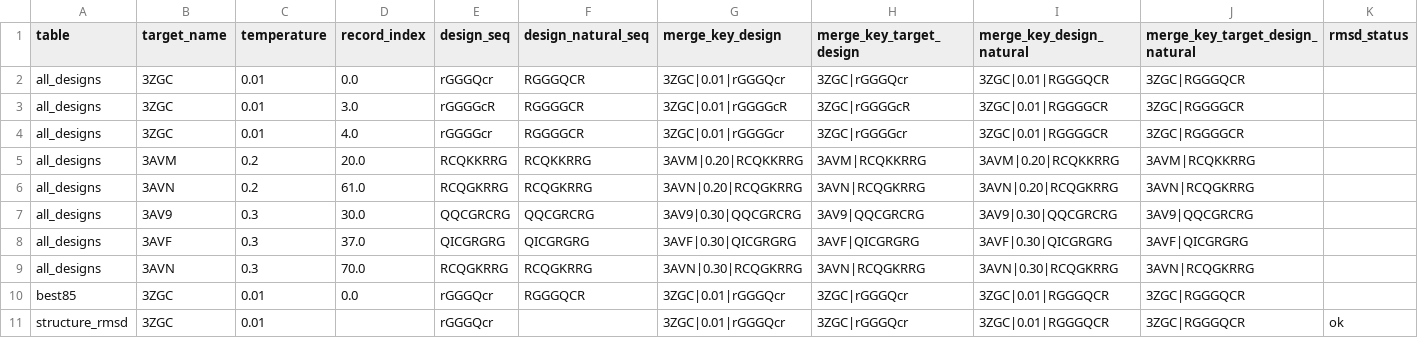
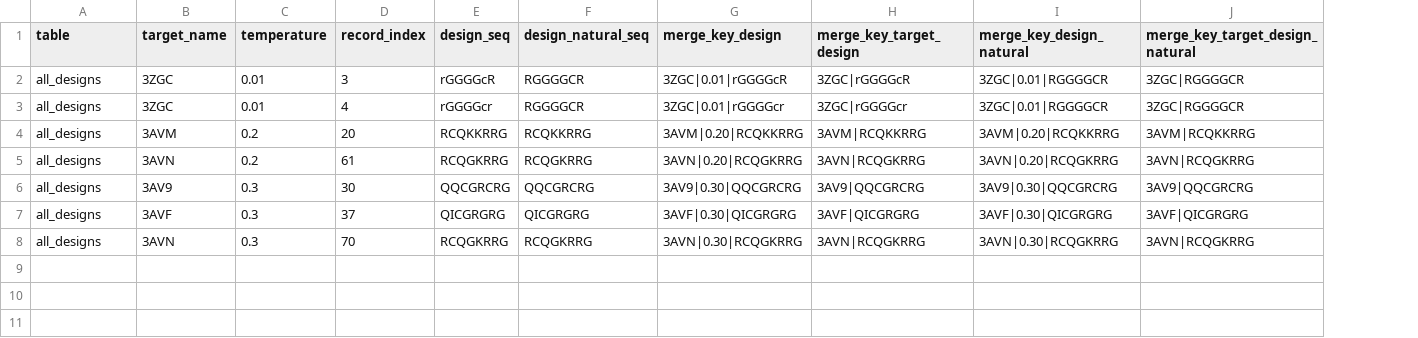
Before and after one commit to DCarchimonde/proteinmpnn-clean-v28, a CSV file: paper_clean_v28_outputs/permeability/complex_permeability_unmatched_rows.csv, drawn as a sheet; removed rows and columns are numbered as before the commit, all else as after; the diff names each change by its address in the sheet, - before the commit and + after, or states it on an @@ line.

```diff
--- a/paper_clean_v28_outputs/permeability/complex_permeability_unmatched_rows.csv
+++ b/paper_clean_v28_outputs/permeability/complex_permeability_unmatched_rows.csv
-column K (rmsd_status), empty
-row 2: all_designs | 3ZGC | 0.01 | 0.0 | rGGGQcr | RGGGQCR | 3ZGC|0.01|rGGGQcr | 3ZGC|rGGGQcr | 3ZGC|0.01|RGGGQCR | 3ZGC|RGGGQCR
-D2 (record_index): 3.0
+D2 (record_index): 3
-D3 (record_index): 4.0
+D3 (record_index): 4
-D4 (record_index): 20.0
+D4 (record_index): 20
-D5 (record_index): 61.0
+D5 (record_index): 61
-D6 (record_index): 30.0
+D6 (record_index): 30
-D7 (record_index): 37.0
+D7 (record_index): 37
-D8 (record_index): 70.0
+D8 (record_index): 70
-row 10: best85 | 3ZGC | 0.01 | 0.0 | rGGGQcr | RGGGQCR | 3ZGC|0.01|rGGGQcr | 3ZGC|rGGGQcr | 3ZGC|0.01|RGGGQCR | 3ZGC|RGGGQCR
-row 11: structure_rmsd | 3ZGC | 0.01 |  | rGGGQcr |  | 3ZGC|0.01|rGGGQcr | 3ZGC|rGGGQcr | 3ZGC|0.01|RGGGQCR | 3ZGC|RGGGQCR | ok
```
Also changed, not shown: paper_clean_v28_outputs/permeability/complex_permeability_best85.csv, paper_clean_v28_outputs/permeability/complex_structure_permeability_merged.csv, 15 other files.
